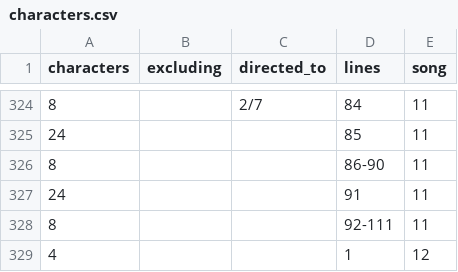
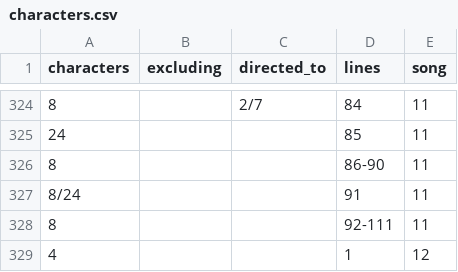
Before and after one commit to sxywu/hamilton, a CSV file: data/meta/characters.csv, drawn as a sheet; only a part is shown, gaps mark what is left out.

```diff
--- a/data/meta/characters.csv
+++ b/data/meta/characters.csv
@@ -326,3 +326,3 @@ characters,excluding,directed_to,lines,song
 8,,,86-90,11
-24,,,91,11
+8/24,,,91,11
 8,,,92-111,11
```
Also changed, not shown: 7 other files.
